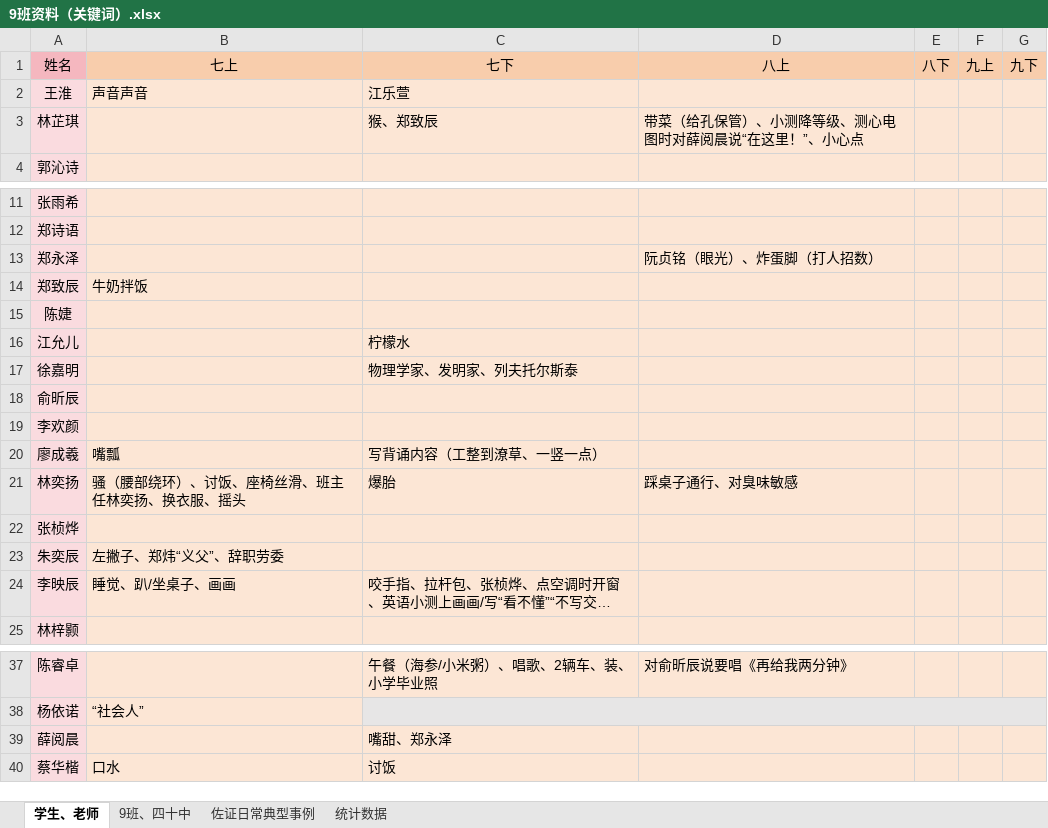
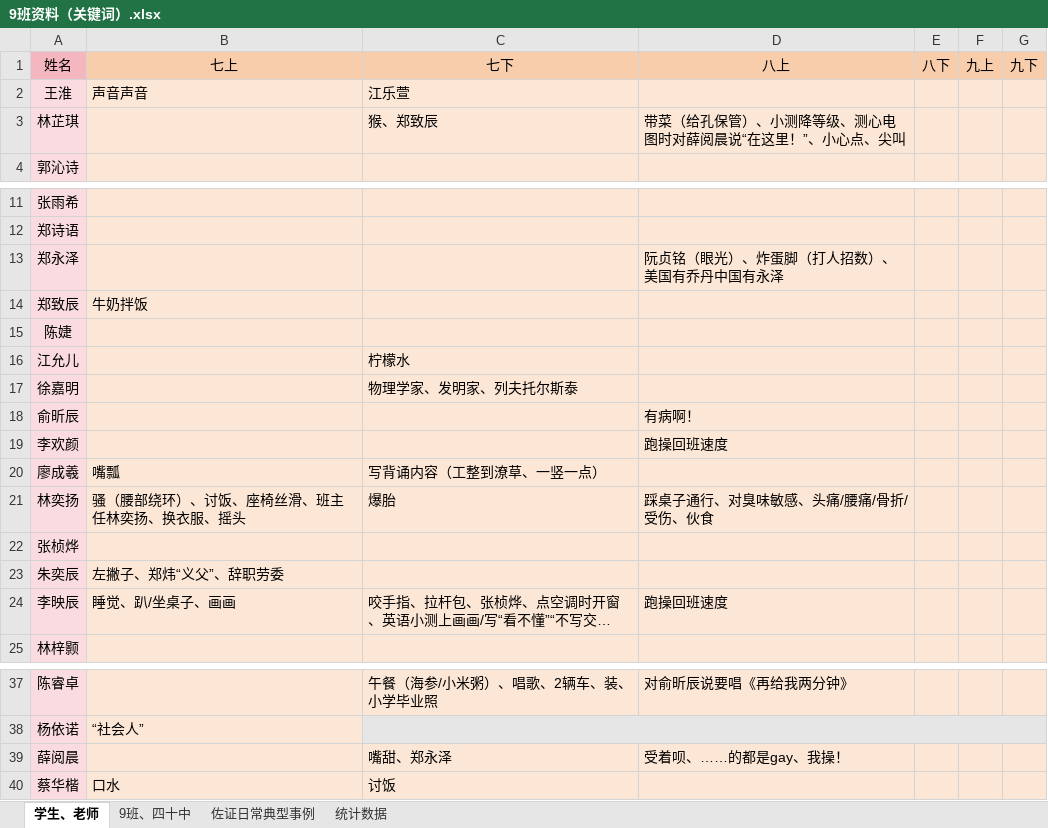
Before and after one commit to dsywy1698/dsywy1698.github.io, an Excel workbook: c/9班资料（关键词）.xlsx, sheet 学生、老师, drawn as a sheet; only a part is shown, gaps mark what is left out; long unchanged cells end in …; values as stored, in another font and other column widths than the file's, no borders; conditional formats not drawn; the diff names each change by its address in the sheet, - before the commit and + after, or states it on an @@ line.

```diff
--- a/c/9班资料（关键词）.xlsx (sheet 学生、老师)
+++ b/c/9班资料（关键词）.xlsx (sheet 学生、老师)
-D3: 带菜（给孔保管）、小测降等级、测心电图时对薛阅晨说“在这里！”、小心点
+D3: 带菜（给孔保管）、小测降等级、测心电图时对薛阅晨说“在这里！”、小心点、尖叫
-D13: 阮贞铭（眼光）、炸蛋脚（打人招数）
+D13: 阮贞铭（眼光）、炸蛋脚（打人招数）、美国有乔丹中国有永泽
-D18: (empty)
+D18: 有病啊！
-D19: (empty)
+D19: 跑操回班速度
-D21: 踩桌子通行、对臭味敏感
+D21: 踩桌子通行、对臭味敏感、头痛/腰痛/骨折/受伤、伙食
-D24: (empty)
+D24: 跑操回班速度
-D39: (empty)
+D39: 受着呗、……的都是gay、我操！
```
Also changed, not shown: sheet 统计数据, c/9班资料.xlsx, 1 other file.
